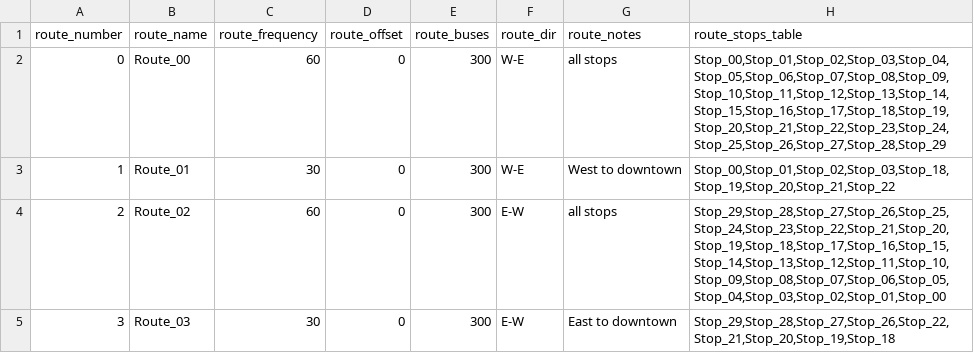
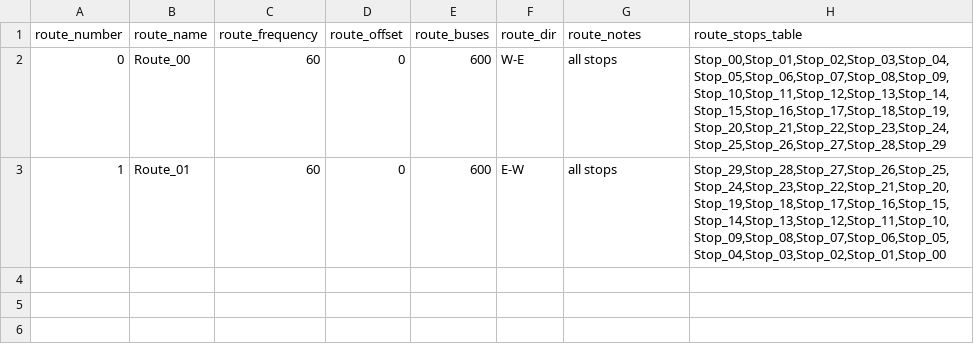
Before and after one commit to jpruiz84/masivo, a CSV file: inputs/routes30.csv, drawn as a sheet.

```diff
--- a/inputs/routes30.csv
+++ b/inputs/routes30.csv
@@ -1,5 +1,3 @@
 route_number,route_name,route_frequency,route_offset,route_buses,route_dir,route_notes,route_stops_table
-0,Route_00,60,0,300,W-E,all stops,"Stop_00,Stop_01,Stop_02,Stop_03,Stop_04,Stop_05,Stop_06,Stop_07,Stop_08,Stop_09,Stop_10,Stop_11,Stop_12,Stop_13,Stop_14,Stop_15,Stop_16,Stop_17,Stop_18,Stop_19,Stop_20,Stop_21,Stop_22,Stop_23,Stop_24,Stop_25,Stop_26,Stop_27,Stop_28,Stop_29"
-1,Route_01,30,0,300,W-E,West to downtown,"Stop_00,Stop_01,Stop_02,Stop_03,Stop_18,Stop_19,Stop_20,Stop_21,Stop_22"
-2,Route_02,60,0,300,E-W,all stops,"Stop_29,Stop_28,Stop_27,Stop_26,Stop_25,Stop_24,Stop_23,Stop_22,Stop_21,Stop_20,Stop_19,Stop_18,Stop_17,Stop_16,Stop_15,Stop_14,Stop_13,Stop_12,Stop_11,Stop_10,Stop_09,Stop_08,Stop_07,Stop_06,Stop_05,Stop_04,Stop_03,Stop_02,Stop_01,Stop_00"
-3,Route_03,30,0,300,E-W,East to downtown,"Stop_29,Stop_28,Stop_27,Stop_26,Stop_22,Stop_21,Stop_20,Stop_19,Stop_18"
+0,Route_00,60,0,600,W-E,all stops,"Stop_00,Stop_01,Stop_02,Stop_03,Stop_04,Stop_05,Stop_06,Stop_07,Stop_08,Stop_09,Stop_10,Stop_11,Stop_12,Stop_13,Stop_14,Stop_15,Stop_16,Stop_17,Stop_18,Stop_19,Stop_20,Stop_21,Stop_22,Stop_23,Stop_24,Stop_25,Stop_26,Stop_27,Stop_28,Stop_29"
+1,Route_01,60,0,600,E-W,all stops,"Stop_29,Stop_28,Stop_27,Stop_26,Stop_25,Stop_24,Stop_23,Stop_22,Stop_21,Stop_20,Stop_19,Stop_18,Stop_17,Stop_16,Stop_15,Stop_14,Stop_13,Stop_12,Stop_11,Stop_10,Stop_09,Stop_08,Stop_07,Stop_06,Stop_05,Stop_04,Stop_03,Stop_02,Stop_01,Stop_00"
```
Also changed, not shown: 8 other files.
